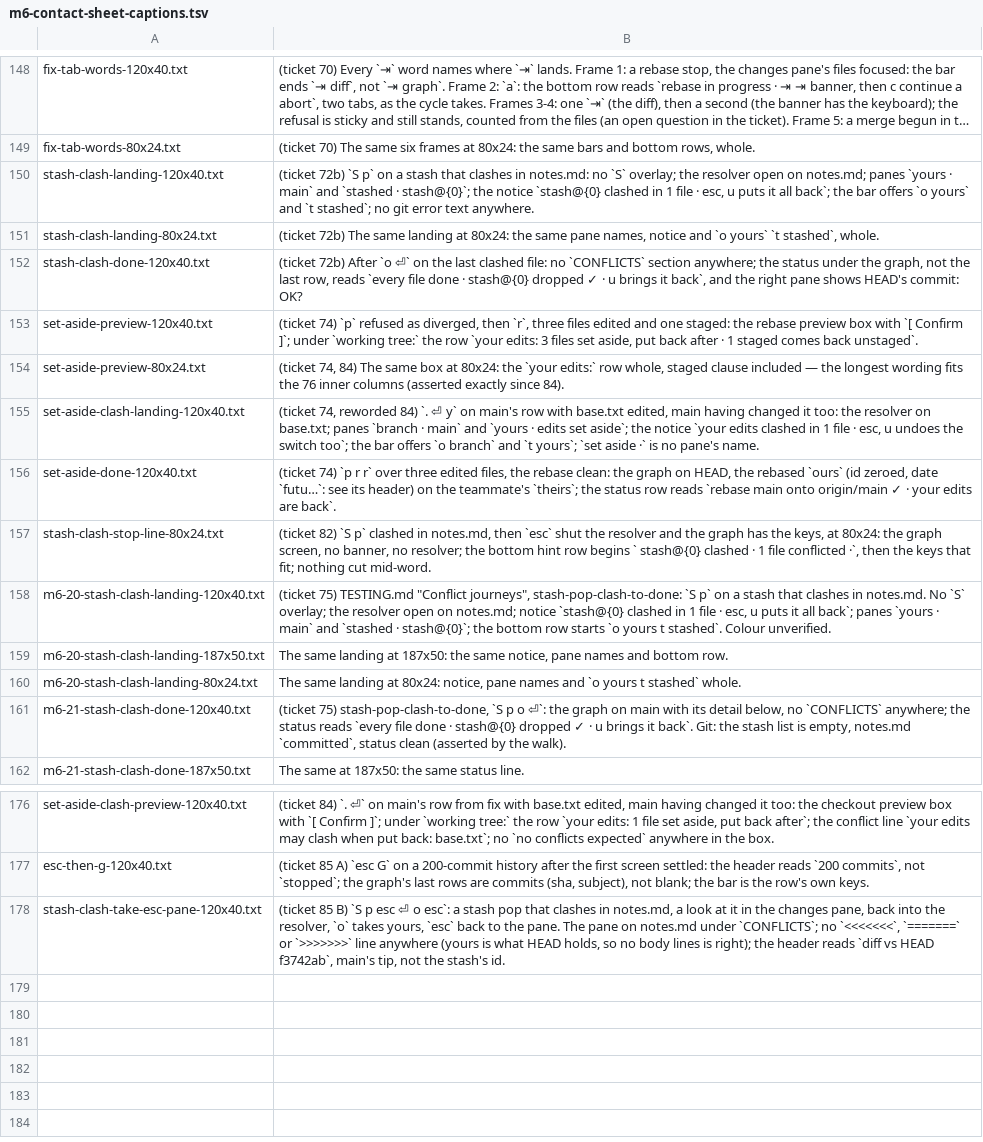
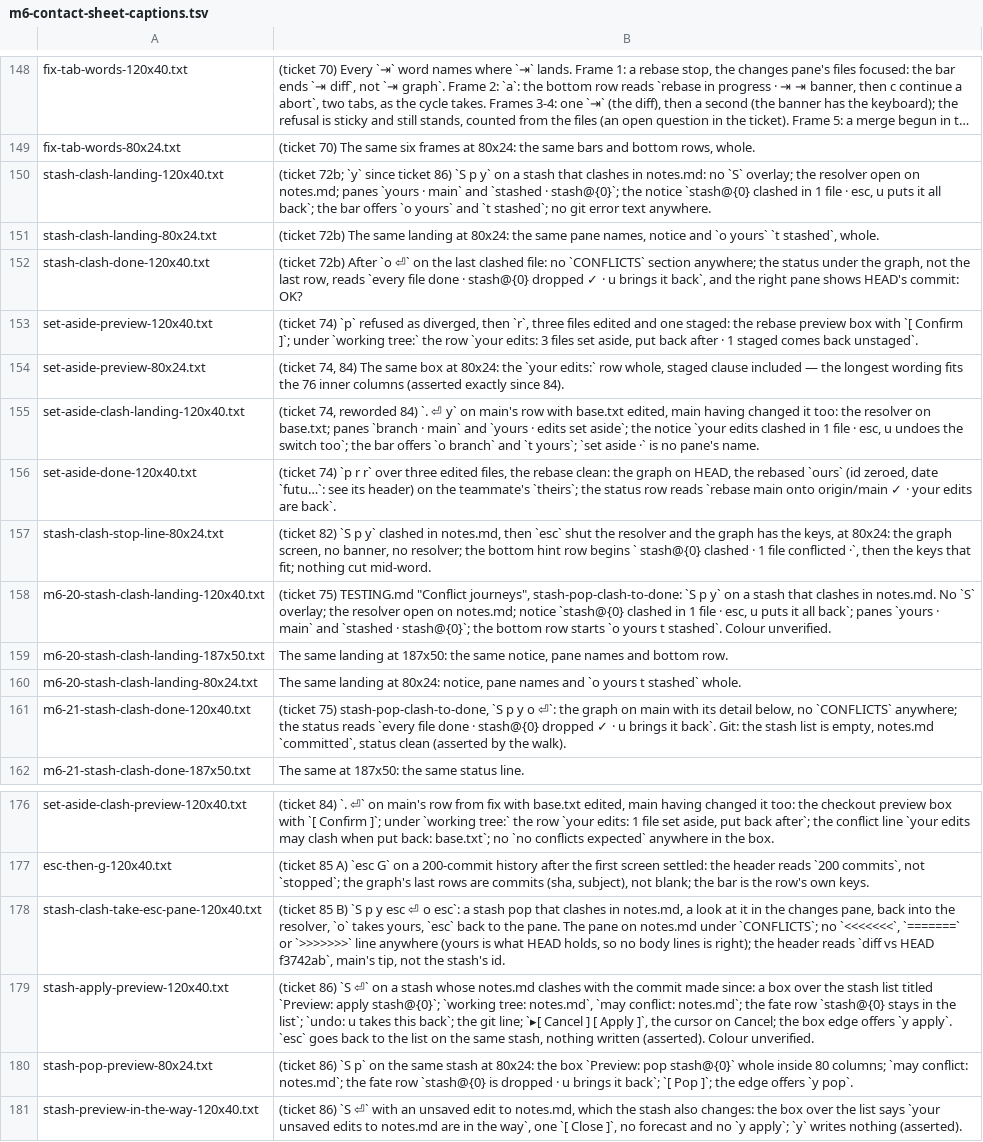
Before and after one commit to Ali-Maken/mergewright, a TSV file: docs/shots/m6/m6-contact-sheet-captions.tsv, drawn as a sheet; only a part is shown, gaps mark what is left out; long unchanged cells end in …; the diff names each change by its address in the sheet, - before the commit and + after, or states it on an @@ line.

```diff
--- a/docs/shots/m6/m6-contact-sheet-captions.tsv
+++ b/docs/shots/m6/m6-contact-sheet-captions.tsv
-B150: (ticket 72b) `S p` on a…
+B150: (ticket 72b; `y` since ticket 86) `S p y` on a…
-B157: …82) `S p` clashed in…
+B157: …82) `S p y` clashed in…
-B158: …stash-pop-clash-to-done: `S p` on a…
+B158: …stash-pop-clash-to-done: `S p y` on a…
-B161: …`S p o ⏎`:…
+B161: …`S p y o ⏎`:…
-B178: …`S p esc ⏎…
+B178: …`S p y esc ⏎…
+row 179: stash-apply-preview-120x40.txt | (ticket 86) `S ⏎` on a stash whose notes.md clashes with the commit made since: a box over the stash list titled `Preview: apply stash@{0}`; `working tree: notes.md`, `may conflict: notes.md`; the fate row `stash@{0} stays in the list`; `undo: u takes this back`; the git line; `▸[ Cancel ] [ Apply ]`, the cursor on Cancel; the box edge offers `y apply`. `esc` goes back to the list on the same stash, nothing written (asserted). Colour unverified.
+row 180: stash-pop-preview-80x24.txt | (ticket 86) `S p` on the same stash at 80x24: the box `Preview: pop stash@{0}` whole inside 80 columns; `may conflict: notes.md`; the fate row `stash@{0} is dropped · u brings it back`; `[ Pop ]`; the edge offers `y pop`.
+row 181: stash-preview-in-the-way-120x40.txt | (ticket 86) `S ⏎` with an unsaved edit to notes.md, which the stash also changes: the box over the list says `your unsaved edits to notes.md are in the way`, one `[ Close ]`, no forecast and no `y apply`; `y` writes nothing (asserted).
```
Also changed, not shown: 42 other files.
